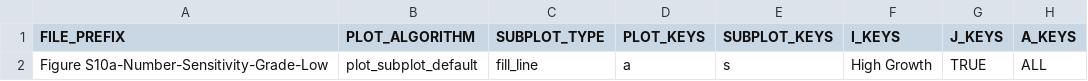
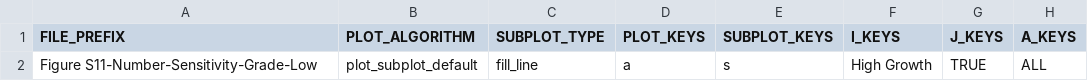
Before and after one commit to sanorthey/pemmss, a CSV file: input_files_examples/1000 iterations-sensitivity-grade-distribution-low/input_graphs.csv, drawn as a sheet; only a part is shown; the diff names each change by its address in the sheet, - before the commit and + after, or states it on an @@ line.

```diff
--- a/input_files_examples/1000 iterations-sensitivity-grade-distribution-low/input_graphs.csv
+++ b/input_files_examples/1000 iterations-sensitivity-grade-distribution-low/input_graphs.csv
-A2 (FILE_PREFIX): Figure S10a-Number-Sensitivity-Grade-Low
+A2 (FILE_PREFIX): Figure S11-Number-Sensitivity-Grade-Low
```
Also changed, not shown: input_files_examples/100 iterations-with GIFs/input_graphs.csv, input_files_examples/1000 iterations-no GIFs/input_graphs.csv, 4 other files.
